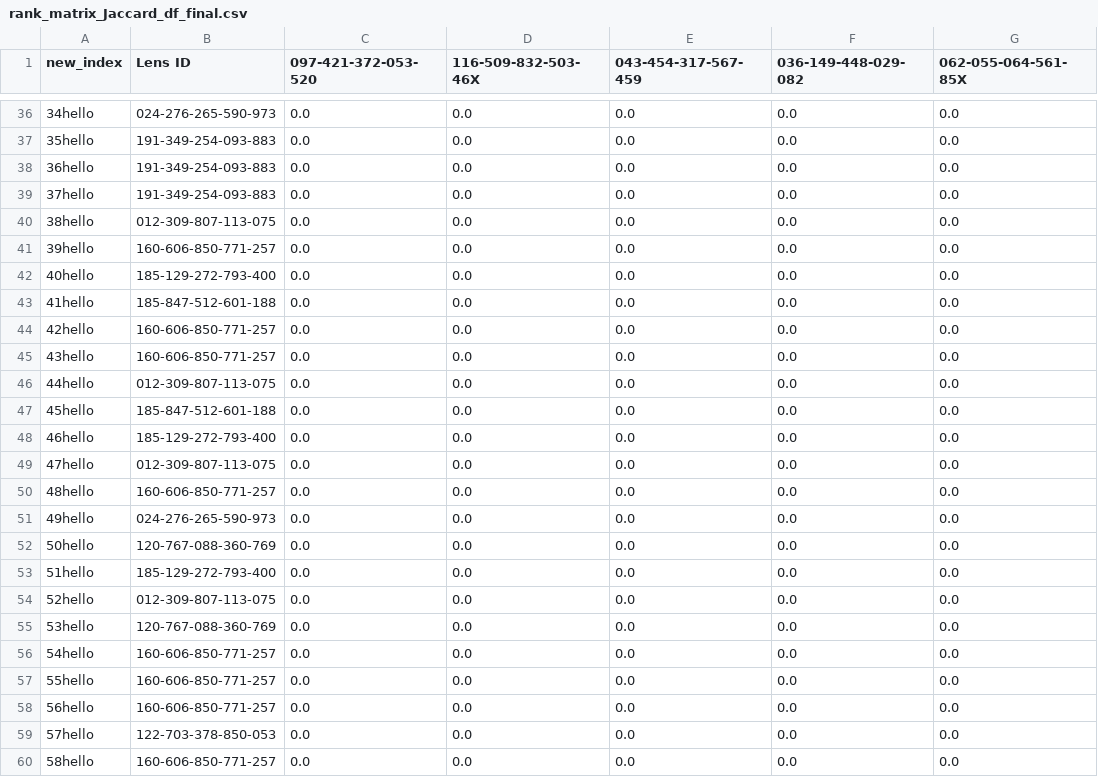
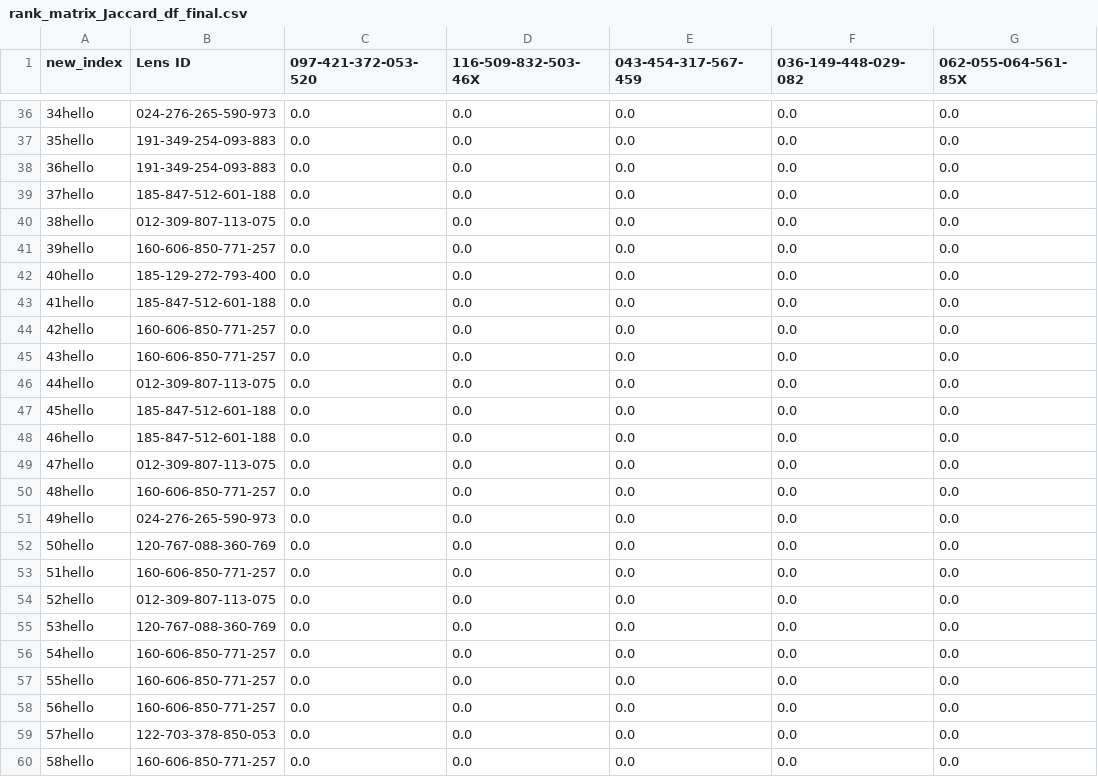
Before and after one commit to andymccall896/Journal_managementNP, a CSV file: 03-test_datasets/rank_matrix_Jaccard_df_final.csv, drawn as a sheet; only a part is shown, gaps mark what is left out; the diff covers the shown part only; the diff names each change by its address in the sheet, - before the commit and + after, or states it on an @@ line.

```diff
--- a/03-test_datasets/rank_matrix_Jaccard_df_final.csv
+++ b/03-test_datasets/rank_matrix_Jaccard_df_final.csv
-B39 (Lens ID): 191-349-254-093-883
+B39 (Lens ID): 185-847-512-601-188
-B48 (Lens ID): 185-129-272-793-400
+B48 (Lens ID): 185-847-512-601-188
-B53 (Lens ID): 185-129-272-793-400
+B53 (Lens ID): 160-606-850-771-257
```
Also changed, not shown: 11 edited cells elsewhere in this file, 03-test_datasets/rank_matrix_hamming_df.csv, 03-test_datasets/rank_matrix_hamming_df_final.csv, 17 other files.
